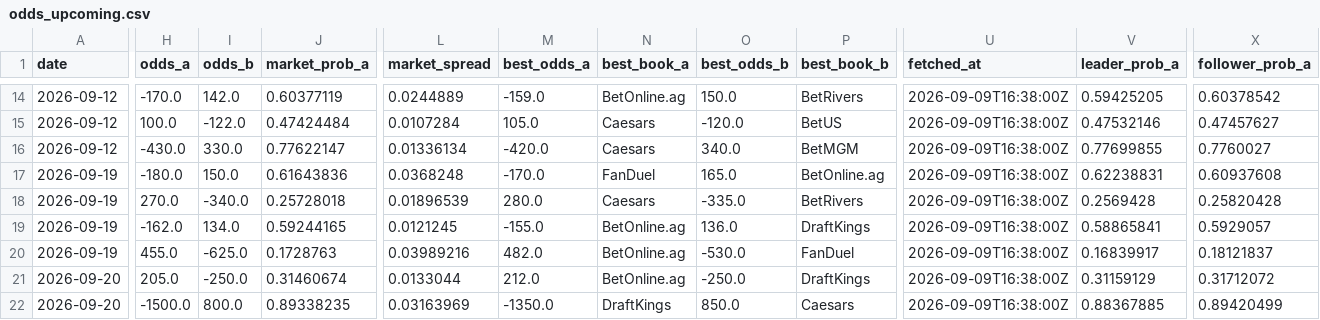
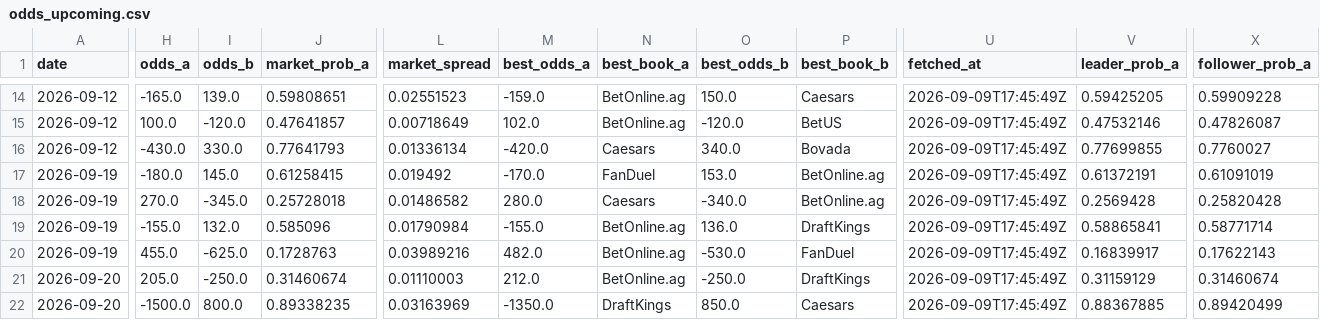
Before and after one commit to joshuakingsland/claude-fights, a CSV file: odds_upcoming.csv, drawn as a sheet; only a part is shown, gaps mark what is left out; the diff covers the shown part only; the diff names each change by its address in the sheet, - before the commit and + after, or states it on an @@ line.

```diff
--- a/odds_upcoming.csv
+++ b/odds_upcoming.csv
-H14 (odds_a): -170.0
+H14 (odds_a): -165.0
-I14 (odds_b): 142.0
+I14 (odds_b): 139.0
-J14 (market_prob_a): 0.60377119
+J14 (market_prob_a): 0.59808651
-L14 (market_spread): 0.0244889
+L14 (market_spread): 0.02551523
-P14 (best_book_b): BetRivers
+P14 (best_book_b): Caesars
-U14:U22 (fetched_at): 2026-09-09T16:38:00Z
+U14:U22 (fetched_at): 2026-09-09T17:45:49Z
-X14 (follower_prob_a): 0.60378542
+X14 (follower_prob_a): 0.59909228
-I15 (odds_b): -122.0
+I15 (odds_b): -120.0
-J15 (market_prob_a): 0.47424484
+J15 (market_prob_a): 0.47641857
-L15 (market_spread): 0.0107284
+L15 (market_spread): 0.00718649
-M15 (best_odds_a): 105.0
+M15 (best_odds_a): 102.0
-N15 (best_book_a): Caesars
+N15 (best_book_a): BetOnline.ag
-X15 (follower_prob_a): 0.47457627
+X15 (follower_prob_a): 0.47826087
-J16 (market_prob_a): 0.77622147
+J16 (market_prob_a): 0.77641793
-P16 (best_book_b): BetMGM
+P16 (best_book_b): Bovada
-I17 (odds_b): 150.0
+I17 (odds_b): 145.0
-J17 (market_prob_a): 0.61643836
+J17 (market_prob_a): 0.61258415
-L17 (market_spread): 0.0368248
+L17 (market_spread): 0.019492
-O17 (best_odds_b): 165.0
+O17 (best_odds_b): 153.0
-V17 (leader_prob_a): 0.62238831
+V17 (leader_prob_a): 0.61372191
-X17 (follower_prob_a): 0.60937608
+X17 (follower_prob_a): 0.61091019
-I18 (odds_b): -340.0
+I18 (odds_b): -345.0
-L18 (market_spread): 0.01896539
+L18 (market_spread): 0.01486582
-O18 (best_odds_b): -335.0
+O18 (best_odds_b): -340.0
-P18 (best_book_b): BetRivers
+P18 (best_book_b): BetOnline.ag
-H19 (odds_a): -162.0
+H19 (odds_a): -155.0
-I19 (odds_b): 134.0
+I19 (odds_b): 132.0
-J19 (market_prob_a): 0.59244165
+J19 (market_prob_a): 0.585096
-L19 (market_spread): 0.0121245
+L19 (market_spread): 0.01790984
-X19 (follower_prob_a): 0.5929057
+X19 (follower_prob_a): 0.58771714
-X20 (follower_prob_a): 0.18121837
+X20 (follower_prob_a): 0.17622143
-L21 (market_spread): 0.0133044
+L21 (market_spread): 0.01110003
-X21 (follower_prob_a): 0.31712072
+X21 (follower_prob_a): 0.31460674
```
Also changed, not shown: 100 edited cells elsewhere in this file, 9 other files.
